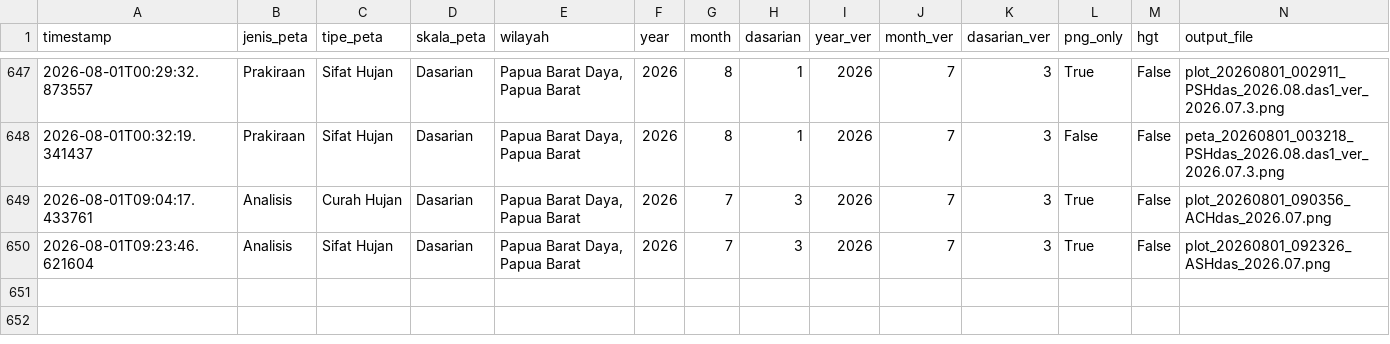
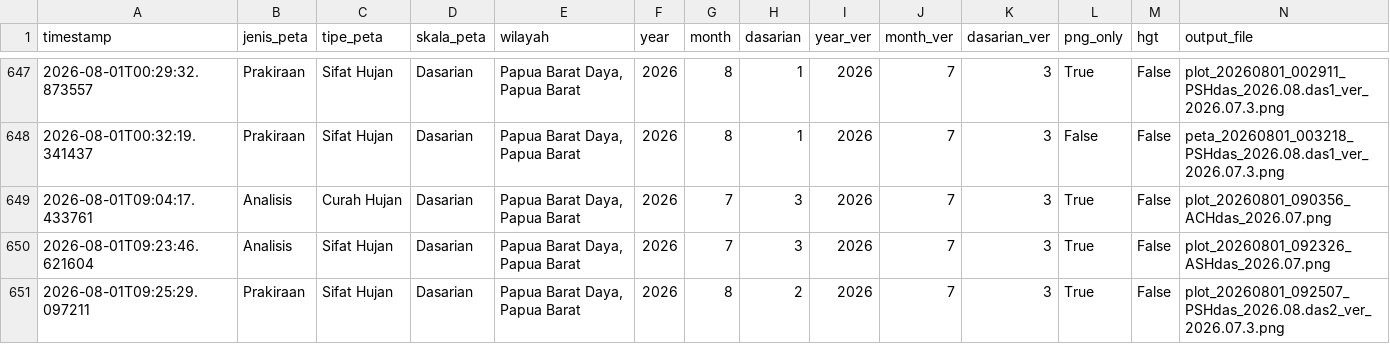
Before and after one commit to nashathur/Create-Map-IDW, a CSV file: execution_log.csv, drawn as a sheet; only a part is shown, gaps mark what is left out; rows hold the shown columns only; the diff names each change by its address in the sheet, - before the commit and + after, or states it on an @@ line.

Commit message:
log: Prakiraan - Sifat Hujan - Dasarian (2026-08-01 09:25)

```diff
--- a/execution_log.csv
+++ b/execution_log.csv
+row 651: 2026-08-01T09:25:29.097211 | Prakiraan | Sifat Hujan | Dasarian | Papua Barat Daya, Papua Barat | 2026 | 8 | 2 | 2026 | 7 | 3 | True | False | plot_20260801_092507_PSHdas_2026.08.das2_ver_2026.07.3.png
```
